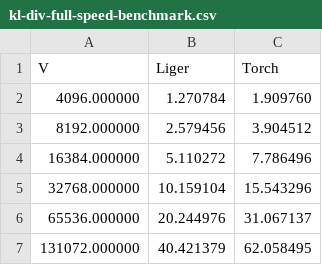
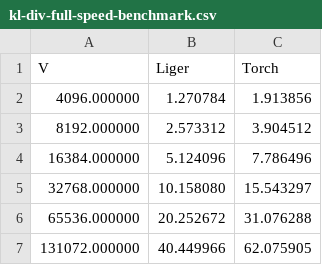
Before and after one commit to linkedin/Liger-Kernel, a CSV file: benchmark/kl_div_speed/kl-div-full-speed-benchmark.csv, drawn as a sheet.

Commit message:
Feat: memory benchmark

```diff
--- a/benchmark/kl_div_speed/kl-div-full-speed-benchmark.csv
+++ b/benchmark/kl_div_speed/kl-div-full-speed-benchmark.csv
@@ -1,7 +1,7 @@
 V,Liger,Torch
-4096.000000,1.270784,1.909760
-8192.000000,2.579456,3.904512
-16384.000000,5.110272,7.786496
-32768.000000,10.159104,15.543296
-65536.000000,20.244976,31.067137
-131072.000000,40.421379,62.058495
+4096.000000,1.270784,1.913856
+8192.000000,2.573312,3.904512
+16384.000000,5.124096,7.786496
+32768.000000,10.158080,15.543297
+65536.000000,20.252672,31.076288
+131072.000000,40.449966,62.075905
```
Also changed, not shown: benchmark/kl_div_speed/kl-div-fwd-speed-benchmark.csv, 6 other files.
